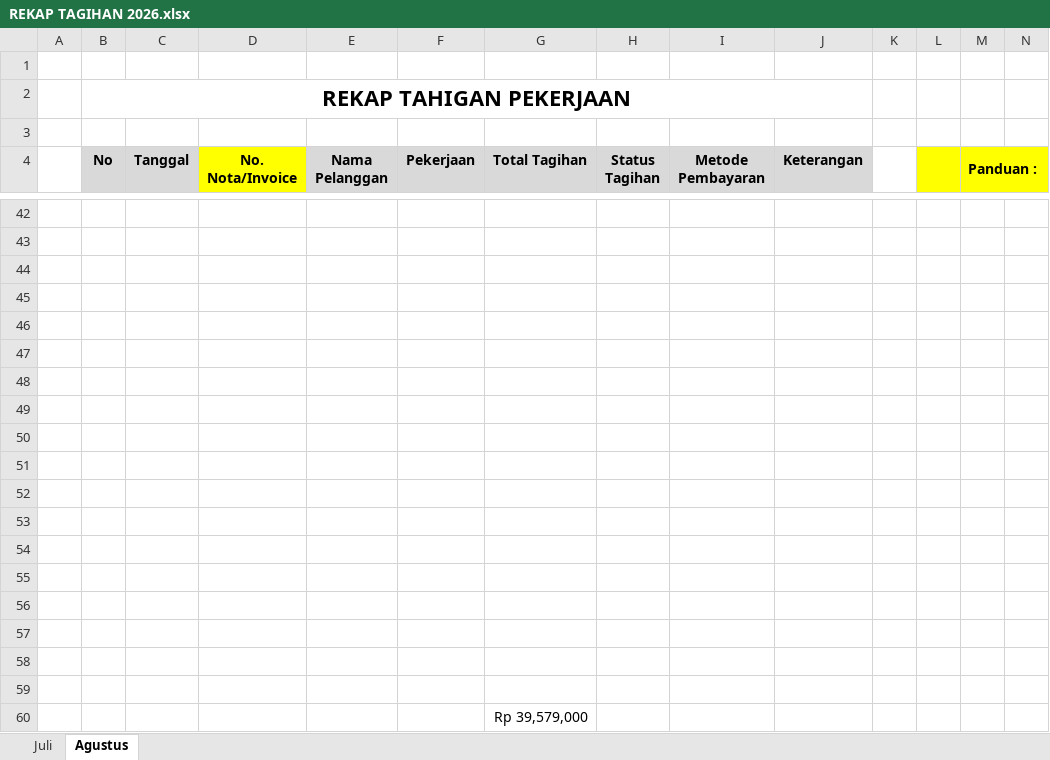
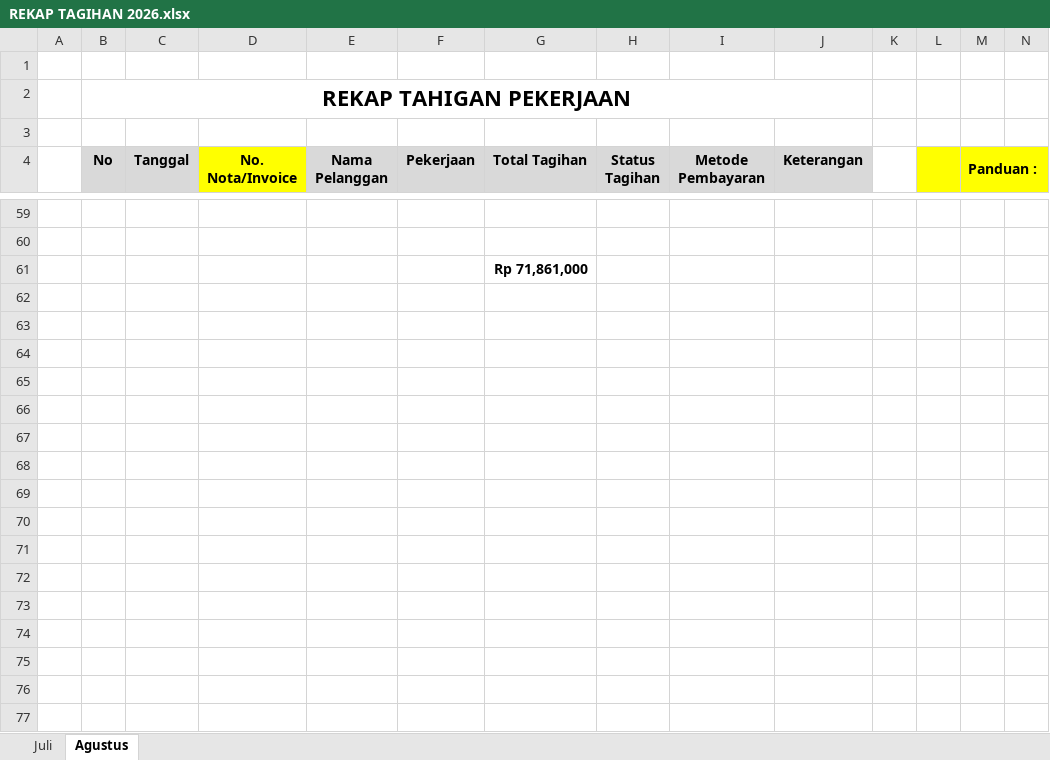
Before and after one commit to borneonetcom/Data-Pekerjaan, an Excel workbook: Tagihan/REKAP TAGIHAN 2026.xlsx, sheet Agustus, drawn as a sheet; only a part is shown, gaps mark what is left out; values as stored, in another font and other column widths than the file's, no borders; conditional formats not drawn; removed rows and columns are numbered as before the commit, all else as after; rows hold the shown columns only; the diff covers the shown part only; the diff names each change by its address in the sheet, - before the commit and + after, or states it on an @@ line.

```diff
--- a/Tagihan/REKAP TAGIHAN 2026.xlsx (sheet Agustus)
+++ b/Tagihan/REKAP TAGIHAN 2026.xlsx (sheet Agustus)
-row 44: (empty)
-row 45: (empty)
-row 46: (empty)
-row 47: (empty)
-row 48: (empty)
-row 49: (empty)
-row 50: (empty)
-row 51: (empty)
-row 52: (empty)
-row 53: (empty)
-row 54: (empty)
-row 55: (empty)
-row 56: (empty)
-row 57: (empty)
-row 58: (empty)
-row 59: (empty)
-G61 (Total Tagihan): Rp 39,579,000
+G61 (Total Tagihan): Rp 71,861,000
-G61 bold: off
+G61 bold: on
```
Also changed, not shown: 17 added rows, 1 edited cell and cell formats elsewhere in this sheet, sheet Juli, 16 other files.
